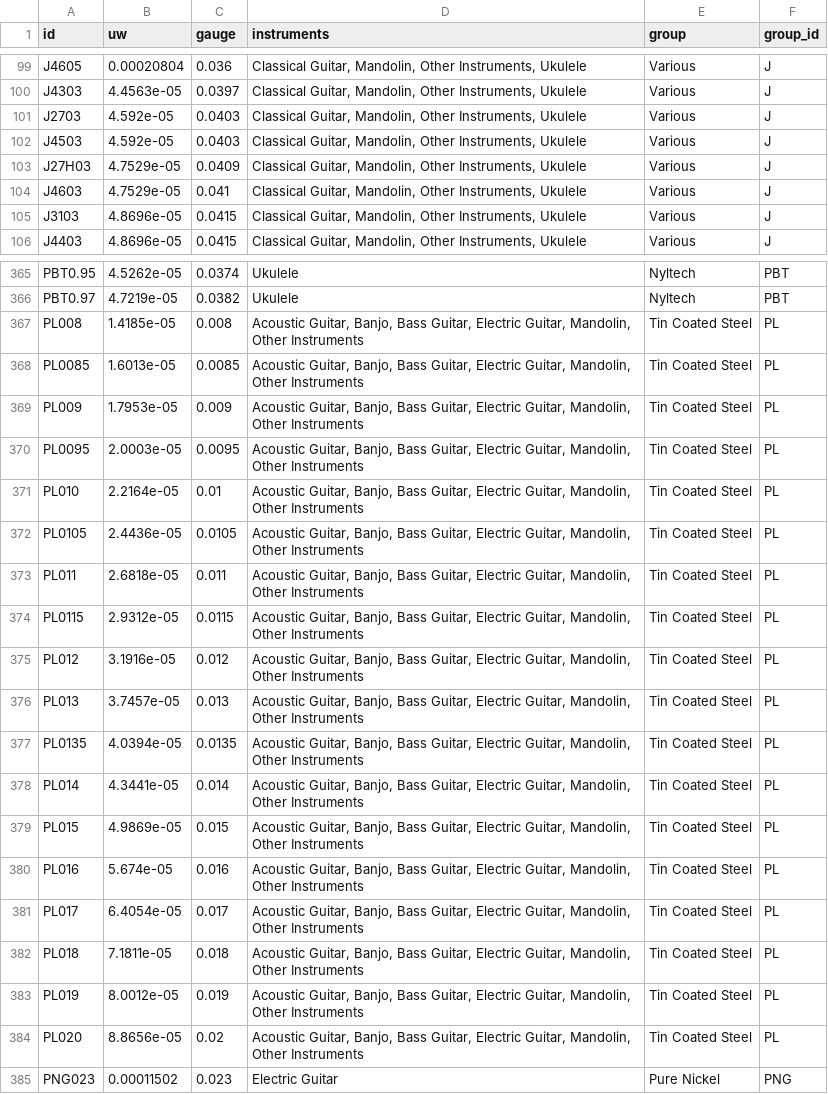
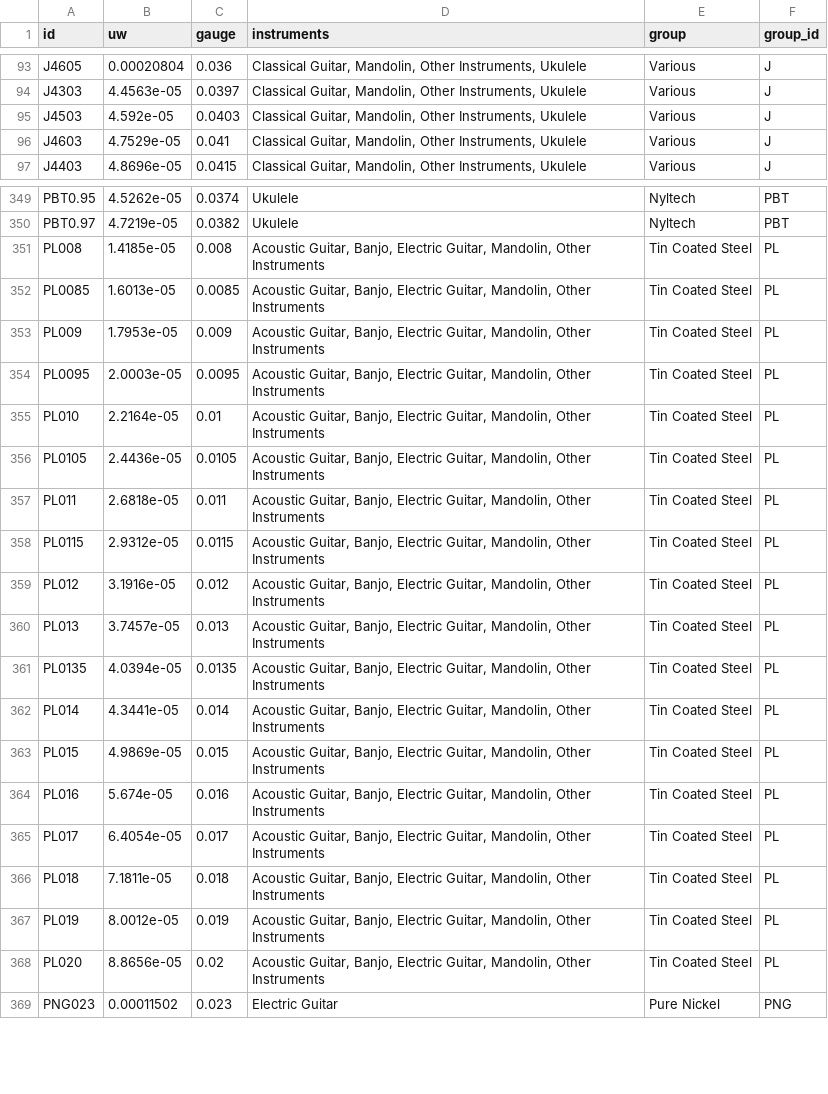
Before and after one commit to zmoon/stringcalc, a CSV file: stringcalc/data/daddario-stp.csv, drawn as a sheet; only a part is shown, gaps mark what is left out; the diff covers the shown part only.

```diff
--- a/stringcalc/data/daddario-stp.csv
+++ b/stringcalc/data/daddario-stp.csv
@@ -100,7 +94,4 @@ J4605,0.00020804,0.036,"Classical Guitar, Mandolin, Other Instruments, Ukulele",
 J4303,4.4563e-05,0.0397,"Classical Guitar, Mandolin, Other Instruments, Ukulele",Various,J
-J2703,4.592e-05,0.0403,"Classical Guitar, Mandolin, Other Instruments, Ukulele",Various,J
 J4503,4.592e-05,0.0403,"Classical Guitar, Mandolin, Other Instruments, Ukulele",Various,J
-J27H03,4.7529e-05,0.0409,"Classical Guitar, Mandolin, Other Instruments, Ukulele",Various,J
 J4603,4.7529e-05,0.041,"Classical Guitar, Mandolin, Other Instruments, Ukulele",Various,J
-J3103,4.8696e-05,0.0415,"Classical Guitar, Mandolin, Other Instruments, Ukulele",Various,J
 J4403,4.8696e-05,0.0415,"Classical Guitar, Mandolin, Other Instruments, Ukulele",Various,J
@@ -366,20 +350,20 @@ PBT0.95,4.5262e-05,0.0374,Ukulele,Nyltech,PBT
 PBT0.97,4.7219e-05,0.0382,Ukulele,Nyltech,PBT
-PL008,1.4185e-05,0.008,"Acoustic Guitar, Banjo, Bass Guitar, Electric Guitar, Mandolin, Other Instruments",Tin Coated Steel,PL
-PL0085,1.6013e-05,0.0085,"Acoustic Guitar, Banjo, Bass Guitar, Electric Guitar, Mandolin, Other Instruments",Tin Coated Steel,PL
-PL009,1.7953e-05,0.009,"Acoustic Guitar, Banjo, Bass Guitar, Electric Guitar, Mandolin, Other Instruments",Tin Coated Steel,PL
-PL0095,2.0003e-05,0.0095,"Acoustic Guitar, Banjo, Bass Guitar, Electric Guitar, Mandolin, Other Instruments",Tin Coated Steel,PL
-PL010,2.2164e-05,0.01,"Acoustic Guitar, Banjo, Bass Guitar, Electric Guitar, Mandolin, Other Instruments",Tin Coated Steel,PL
-PL0105,2.4436e-05,0.0105,"Acoustic Guitar, Banjo, Bass Guitar, Electric Guitar, Mandolin, Other Instruments",Tin Coated Steel,PL
-PL011,2.6818e-05,0.011,"Acoustic Guitar, Banjo, Bass Guitar, Electric Guitar, Mandolin, Other Instruments",Tin Coated Steel,PL
-PL0115,2.9312e-05,0.0115,"Acoustic Guitar, Banjo, Bass Guitar, Electric Guitar, Mandolin, Other Instruments",Tin Coated Steel,PL
-PL012,3.1916e-05,0.012,"Acoustic Guitar, Banjo, Bass Guitar, Electric Guitar, Mandolin, Other Instruments",Tin Coated Steel,PL
-PL013,3.7457e-05,0.013,"Acoustic Guitar, Banjo, Bass Guitar, Electric Guitar, Mandolin, Other Instruments",Tin Coated Steel,PL
-PL0135,4.0394e-05,0.0135,"Acoustic Guitar, Banjo, Bass Guitar, Electric Guitar, Mandolin, Other Instruments",Tin Coated Steel,PL
-PL014,4.3441e-05,0.014,"Acoustic Guitar, Banjo, Bass Guitar, Electric Guitar, Mandolin, Other Instruments",Tin Coated Steel,PL
-PL015,4.9869e-05,0.015,"Acoustic Guitar, Banjo, Bass Guitar, Electric Guitar, Mandolin, Other Instruments",Tin Coated Steel,PL
-PL016,5.674e-05,0.016,"Acoustic Guitar, Banjo, Bass Guitar, Electric Guitar, Mandolin, Other Instruments",Tin Coated Steel,PL
-PL017,6.4054e-05,0.017,"Acoustic Guitar, Banjo, Bass Guitar, Electric Guitar, Mandolin, Other Instruments",Tin Coated Steel,PL
-PL018,7.1811e-05,0.018,"Acoustic Guitar, Banjo, Bass Guitar, Electric Guitar, Mandolin, Other Instruments",Tin Coated Steel,PL
-PL019,8.0012e-05,0.019,"Acoustic Guitar, Banjo, Bass Guitar, Electric Guitar, Mandolin, Other Instruments",Tin Coated Steel,PL
-PL020,8.8656e-05,0.02,"Acoustic Guitar, Banjo, Bass Guitar, Electric Guitar, Mandolin, Other Instruments",Tin Coated Steel,PL
+PL008,1.4185e-05,0.008,"Acoustic Guitar, Banjo, Electric Guitar, Mandolin, Other Instruments",Tin Coated Steel,PL
+PL0085,1.6013e-05,0.0085,"Acoustic Guitar, Banjo, Electric Guitar, Mandolin, Other Instruments",Tin Coated Steel,PL
+PL009,1.7953e-05,0.009,"Acoustic Guitar, Banjo, Electric Guitar, Mandolin, Other Instruments",Tin Coated Steel,PL
+PL0095,2.0003e-05,0.0095,"Acoustic Guitar, Banjo, Electric Guitar, Mandolin, Other Instruments",Tin Coated Steel,PL
+PL010,2.2164e-05,0.01,"Acoustic Guitar, Banjo, Electric Guitar, Mandolin, Other Instruments",Tin Coated Steel,PL
+PL0105,2.4436e-05,0.0105,"Acoustic Guitar, Banjo, Electric Guitar, Mandolin, Other Instruments",Tin Coated Steel,PL
+PL011,2.6818e-05,0.011,"Acoustic Guitar, Banjo, Electric Guitar, Mandolin, Other Instruments",Tin Coated Steel,PL
+PL0115,2.9312e-05,0.0115,"Acoustic Guitar, Banjo, Electric Guitar, Mandolin, Other Instruments",Tin Coated Steel,PL
+PL012,3.1916e-05,0.012,"Acoustic Guitar, Banjo, Electric Guitar, Mandolin, Other Instruments",Tin Coated Steel,PL
+PL013,3.7457e-05,0.013,"Acoustic Guitar, Banjo, Electric Guitar, Mandolin, Other Instruments",Tin Coated Steel,PL
+PL0135,4.0394e-05,0.0135,"Acoustic Guitar, Banjo, Electric Guitar, Mandolin, Other Instruments",Tin Coated Steel,PL
+PL014,4.3441e-05,0.014,"Acoustic Guitar, Banjo, Electric Guitar, Mandolin, Other Instruments",Tin Coated Steel,PL
+PL015,4.9869e-05,0.015,"Acoustic Guitar, Banjo, Electric Guitar, Mandolin, Other Instruments",Tin Coated Steel,PL
+PL016,5.674e-05,0.016,"Acoustic Guitar, Banjo, Electric Guitar, Mandolin, Other Instruments",Tin Coated Steel,PL
+PL017,6.4054e-05,0.017,"Acoustic Guitar, Banjo, Electric Guitar, Mandolin, Other Instruments",Tin Coated Steel,PL
+PL018,7.1811e-05,0.018,"Acoustic Guitar, Banjo, Electric Guitar, Mandolin, Other Instruments",Tin Coated Steel,PL
+PL019,8.0012e-05,0.019,"Acoustic Guitar, Banjo, Electric Guitar, Mandolin, Other Instruments",Tin Coated Steel,PL
+PL020,8.8656e-05,0.02,"Acoustic Guitar, Banjo, Electric Guitar, Mandolin, Other Instruments",Tin Coated Steel,PL
 PNG023,0.00011502,0.023,Electric Guitar,Pure Nickel,PNG
```
Also changed, not shown: 2 added rows, 14 removed rows and 4 edited cells elsewhere in this file.
